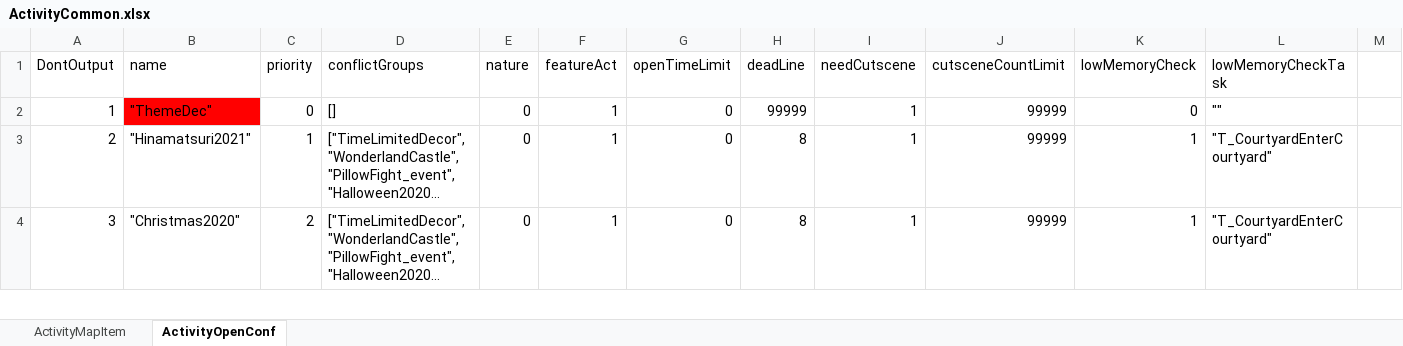
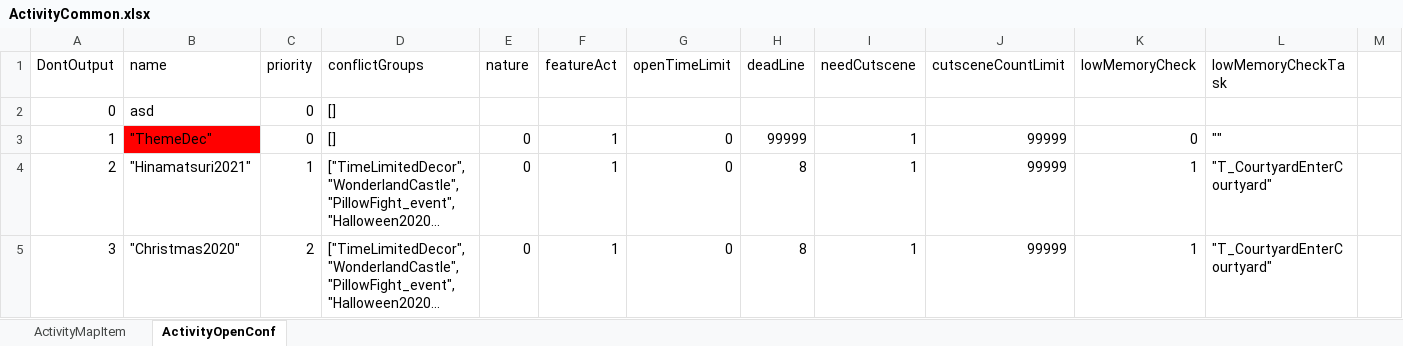
Before and after one commit to GameBuffer/gittest, an Excel workbook: ActivityCommon.xlsx, sheet ActivityOpenConf, drawn as a sheet; only a part is shown; long unchanged cells end in …; values as stored, in another font and other column widths than the file's, no borders; conditional formats not drawn; rows hold the shown columns only; the diff names each change by its address in the sheet, - before the commit and + after, or states it on an @@ line.

Commit message:
Update ActivityCommon.xlsx

```diff
--- a/ActivityCommon.xlsx (sheet ActivityOpenConf)
+++ b/ActivityCommon.xlsx (sheet ActivityOpenConf)
+row 2: 0 | asd | 0 | []
```
